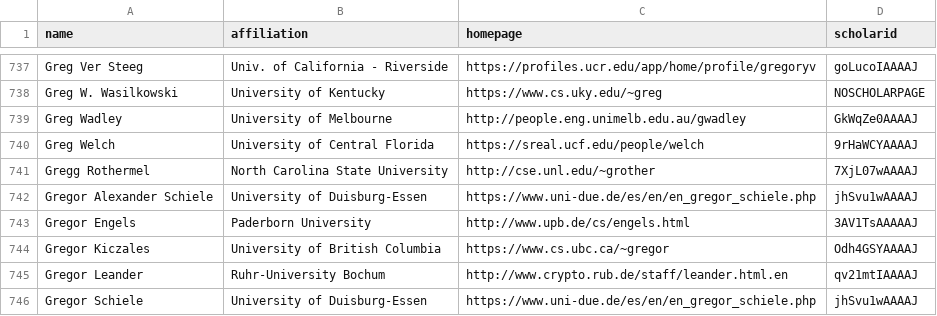
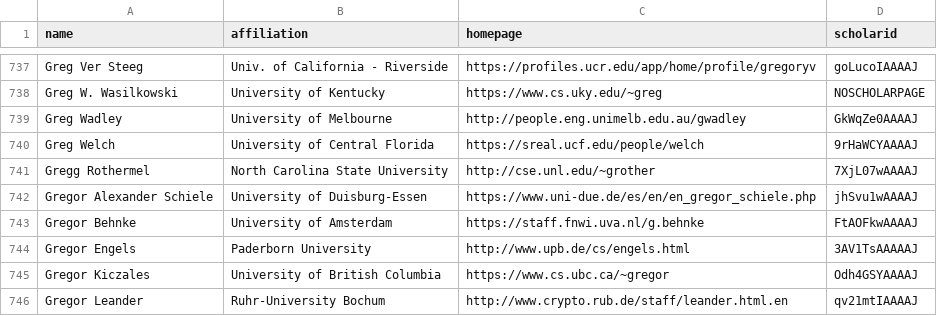
Before and after one commit to LiuFang816/CSrankings, a CSV file: csrankings-g.csv, drawn as a sheet; only a part is shown, gaps mark what is left out; the shorter side is filled out with more unchanged rows.

Commit message:
Add new faculty members of UvA

```diff
--- a/csrankings-g.csv
+++ b/csrankings-g.csv
@@ -742,2 +742,3 @@ Gregg Rothermel,North Carolina State University,http://cse.unl.edu/~grother,7XjL
 Gregor Alexander Schiele,University of Duisburg-Essen,https://www.uni-due.de/es/en/en_gregor_schiele.php,jhSvu1wAAAAJ
+Gregor Behnke,University of Amsterdam,https://staff.fnwi.uva.nl/g.behnke,FtAOFkwAAAAJ
 Gregor Engels,Paderborn University,http://www.upb.de/cs/engels.html,3AV1TsAAAAAJ
```
